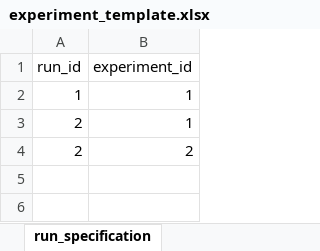
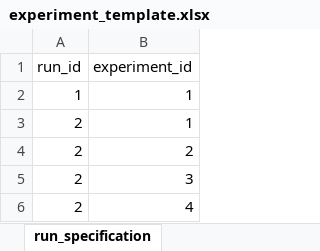
Before and after one commit to tprunarsson/BCS, an Excel workbook: lsh_data_processing/experiment_template.xlsx, sheet run_specification, drawn as a sheet; values as stored, in another font and other column widths than the file's, no borders; the diff names each change by its address in the sheet, - before the commit and + after, or states it on an @@ line.

```diff
--- a/lsh_data_processing/experiment_template.xlsx (sheet run_specification)
+++ b/lsh_data_processing/experiment_template.xlsx (sheet run_specification)
+row 5: 2 | 3
+row 6: 2 | 4
```
Also changed, not shown: sheet experiment_specification, sheet experiment_description, 3 other files.
